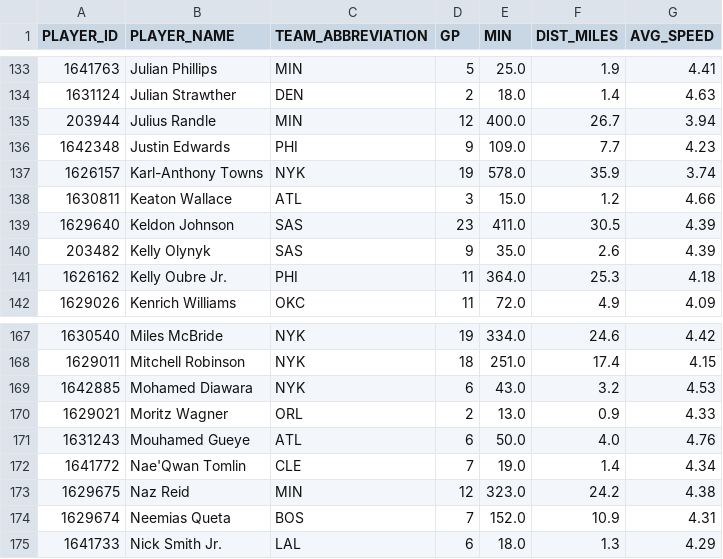
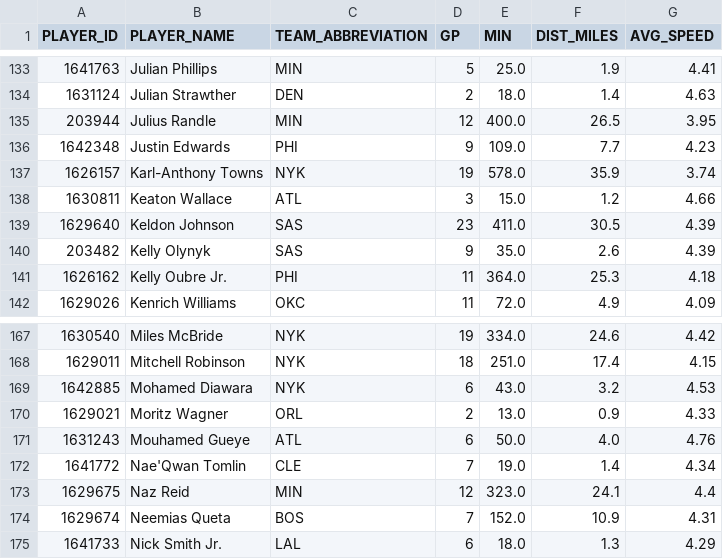
Before and after one commit to fuku8/nba-data, a CSV file: data/po_player_speed.csv, drawn as a sheet; only a part is shown, gaps mark what is left out.

Commit message:
Update NBA data 2026-10-08

```diff
--- a/data/po_player_speed.csv
+++ b/data/po_player_speed.csv
@@ -134,3 +134,3 @@ PLAYER_ID,PLAYER_NAME,TEAM_ABBREVIATION,GP,MIN,DIST_MILES,AVG_SPEED
 1631124,Julian Strawther,DEN,2,18.0,1.4,4.63
-203944,Julius Randle,MIN,12,400.0,26.7,3.94
+203944,Julius Randle,MIN,12,400.0,26.5,3.95
 1642348,Justin Edwards,PHI,9,109.0,7.7,4.23
@@ -172,3 +172,3 @@ PLAYER_ID,PLAYER_NAME,TEAM_ABBREVIATION,GP,MIN,DIST_MILES,AVG_SPEED
 1641772,Nae'Qwan Tomlin,CLE,7,19.0,1.4,4.34
-1629675,Naz Reid,MIN,12,323.0,24.2,4.38
+1629675,Naz Reid,MIN,12,323.0,24.1,4.4
 1629674,Neemias Queta,BOS,7,152.0,10.9,4.31
```
Also changed, not shown: data/po_player_possessions.csv.
